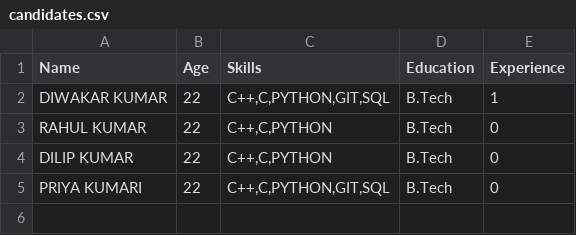
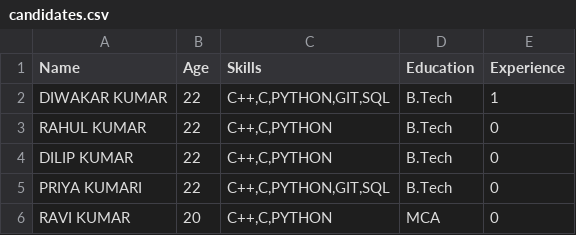
Before and after one commit to Diwakar9262/Smart_Placement_Resume_Screening, a CSV file: data/candidates.csv, drawn as a sheet.

```diff
--- a/data/candidates.csv
+++ b/data/candidates.csv
@@ -5 +5,2 @@ DILIP KUMAR,22,"C++,C,PYTHON",B.Tech,0
 PRIYA KUMARI,22,"C++,C,PYTHON,GIT,SQL",B.Tech,0
+RAVI KUMAR,20,"C++,C,PYTHON",MCA,0
```
Also changed, not shown: 2 other files.
